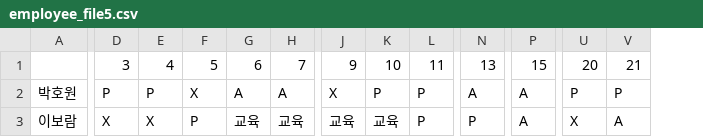
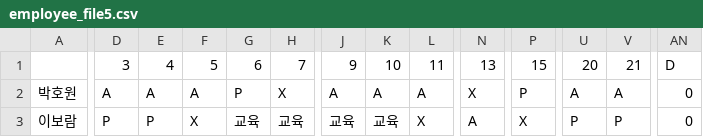
Before and after one commit to thegreatkingbear/schedule, a CSV file: employee_file5.csv, drawn as a sheet; only a part is shown, gaps mark what is left out; the diff covers the shown part only; the diff names each change by its address in the sheet, - before the commit and + after, or states it on an @@ line.

```diff
--- a/employee_file5.csv
+++ b/employee_file5.csv
+column AN, rows 1-3: D | 0 | 0
-D2: P
+D2: A
-E2: P
+E2: A
-F2: X
+F2: A
-G2: A
+G2: P
-H2: A
+H2: X
-J2: X
+J2: A
-K2: P
+K2: A
-L2: P
+L2: A
-N2: A
+N2: X
-P2: A
+P2: P
-U2: P
+U2: A
-V2: P
+V2: A
-D3: X
+D3: P
-E3: X
+E3: P
-F3: P
+F3: X
-L3: P
+L3: X
-N3: P
+N3: A
-P3: A
+P3: X
-U3: X
+U3: P
-V3: A
+V3: P
```
Also changed, not shown: 156 edited cells elsewhere in this file, employee_file0.csv, employee_file1.csv, 8 other files.
